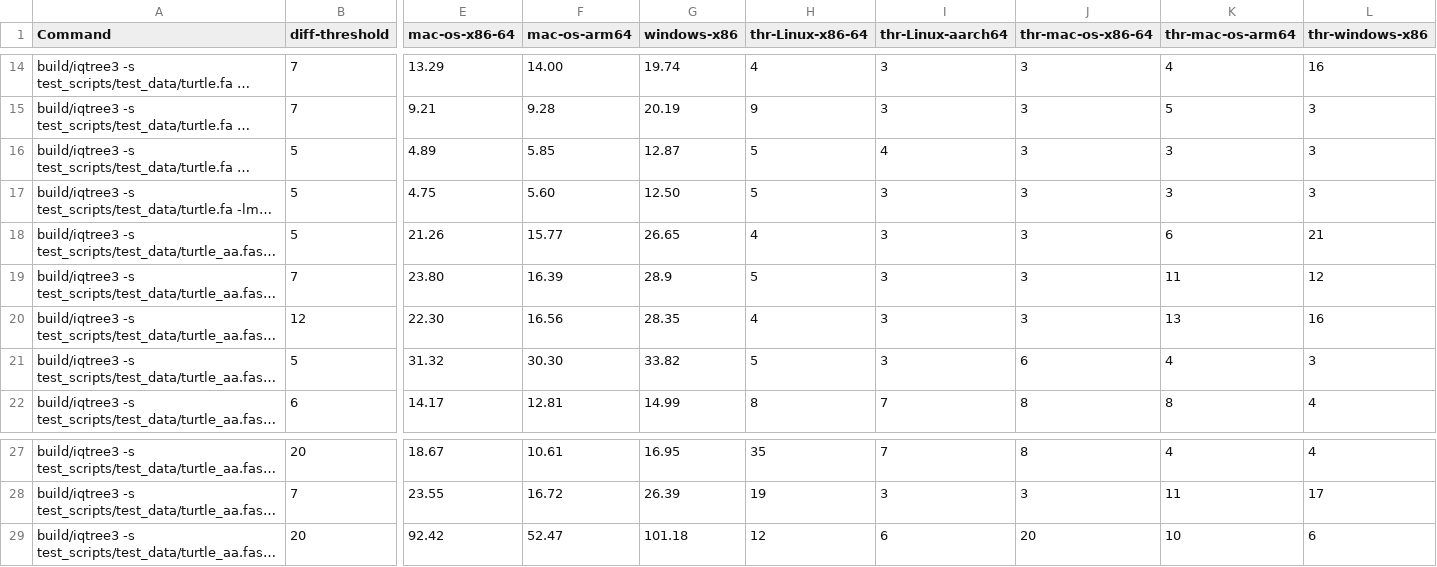
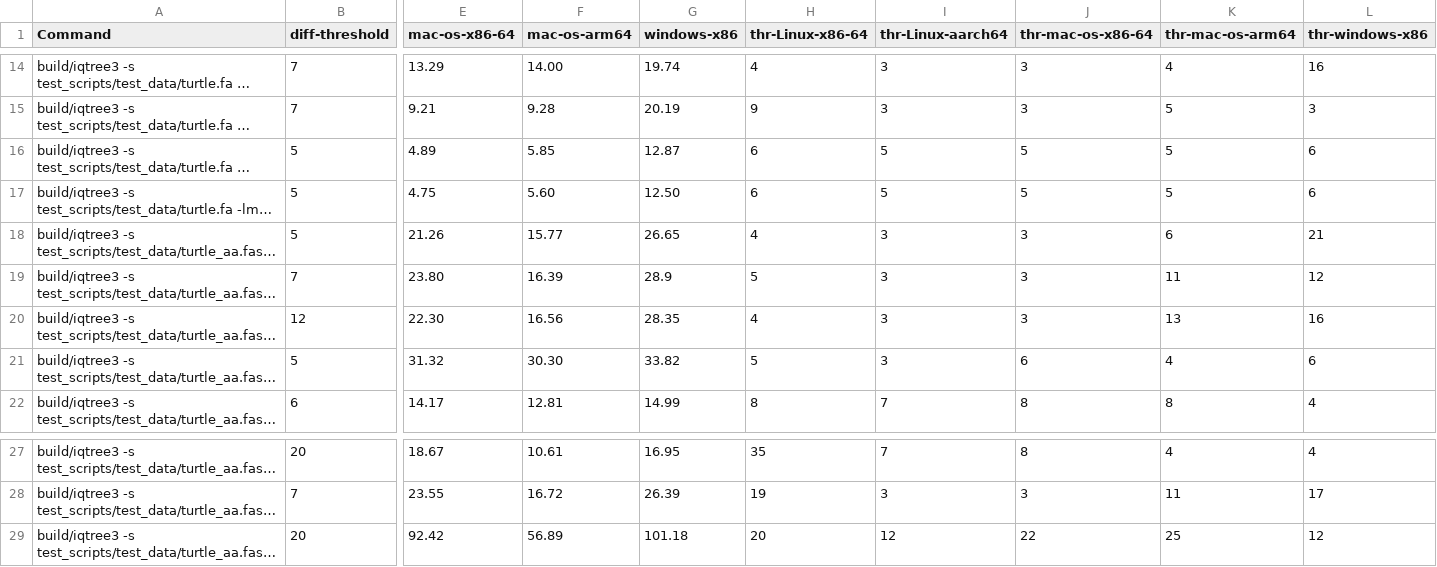
Before and after one commit to thomaskf/iqtree3, a TSV file: test_scripts/test_data/expected_memory.tsv, drawn as a sheet; only a part is shown, gaps mark what is left out; long unchanged cells end in …; the diff names each change by its address in the sheet, - before the commit and + after, or states it on an @@ line.

```diff
--- a/test_scripts/test_data/expected_memory.tsv
+++ b/test_scripts/test_data/expected_memory.tsv
-H16:H17 (thr-Linux-x86-64): 5
+H16:H17 (thr-Linux-x86-64): 6
-I16 (thr-Linux-aarch64): 4
+I16 (thr-Linux-aarch64): 5
-J16:J17 (thr-mac-os-x86-64): 3
+J16:J17 (thr-mac-os-x86-64): 5
-K16:K17 (thr-mac-os-arm64): 3
+K16:K17 (thr-mac-os-arm64): 5
-L16:L17 (thr-windows-x86): 3
+L16:L17 (thr-windows-x86): 6
-I17 (thr-Linux-aarch64): 3
+I17 (thr-Linux-aarch64): 5
-L21 (thr-windows-x86): 3
+L21 (thr-windows-x86): 6
-F29 (mac-os-arm64): 52.47
+F29 (mac-os-arm64): 56.89
-H29 (thr-Linux-x86-64): 12
+H29 (thr-Linux-x86-64): 20
-I29 (thr-Linux-aarch64): 6
+I29 (thr-Linux-aarch64): 12
-J29 (thr-mac-os-x86-64): 20
+J29 (thr-mac-os-x86-64): 22
-K29 (thr-mac-os-arm64): 10
+K29 (thr-mac-os-arm64): 25
-L29 (thr-windows-x86): 6
+L29 (thr-windows-x86): 12
```
Also changed, not shown: test_scripts/test_data/expected_runtime.tsv.
